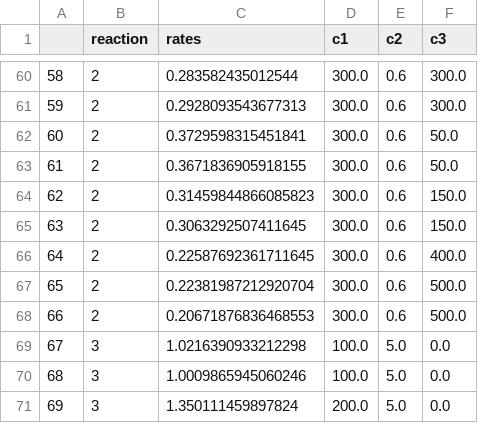
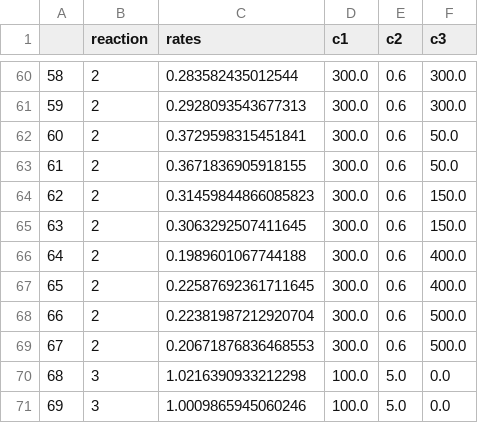
Before and after one commit to AntoniaBerger/enzyme-cascade-analysis, a CSV file: Fehlerfortpflanzunganalyse/Results/full_system_processed_reaction_data.csv, drawn as a sheet; only a part is shown, gaps mark what is left out; the shorter side is filled out with more unchanged rows; addresses are those after the commit; the diff names each change by its address in the sheet, - before the commit and + after, or states it on an @@ line.

```diff
--- a/Fehlerfortpflanzunganalyse/Results/full_system_processed_reaction_data.csv
+++ b/Fehlerfortpflanzunganalyse/Results/full_system_processed_reaction_data.csv
+row 66: 64 | 2 | 0.1989601067744188 | 300.0 | 0.6 | 400.0
@@ column A renumbered from row 67 down @@
```
Also changed, not shown: Fehlerfortpflanzunganalyse/processed_reaction_data.csv, 32 other files.
